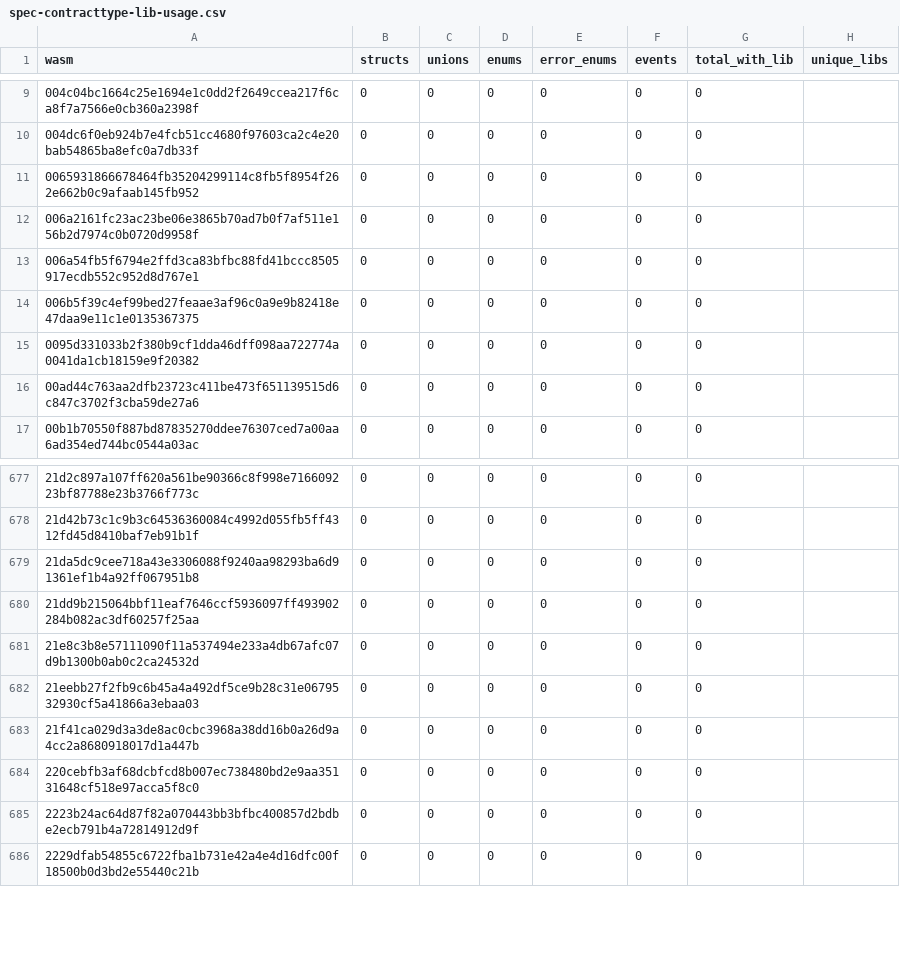
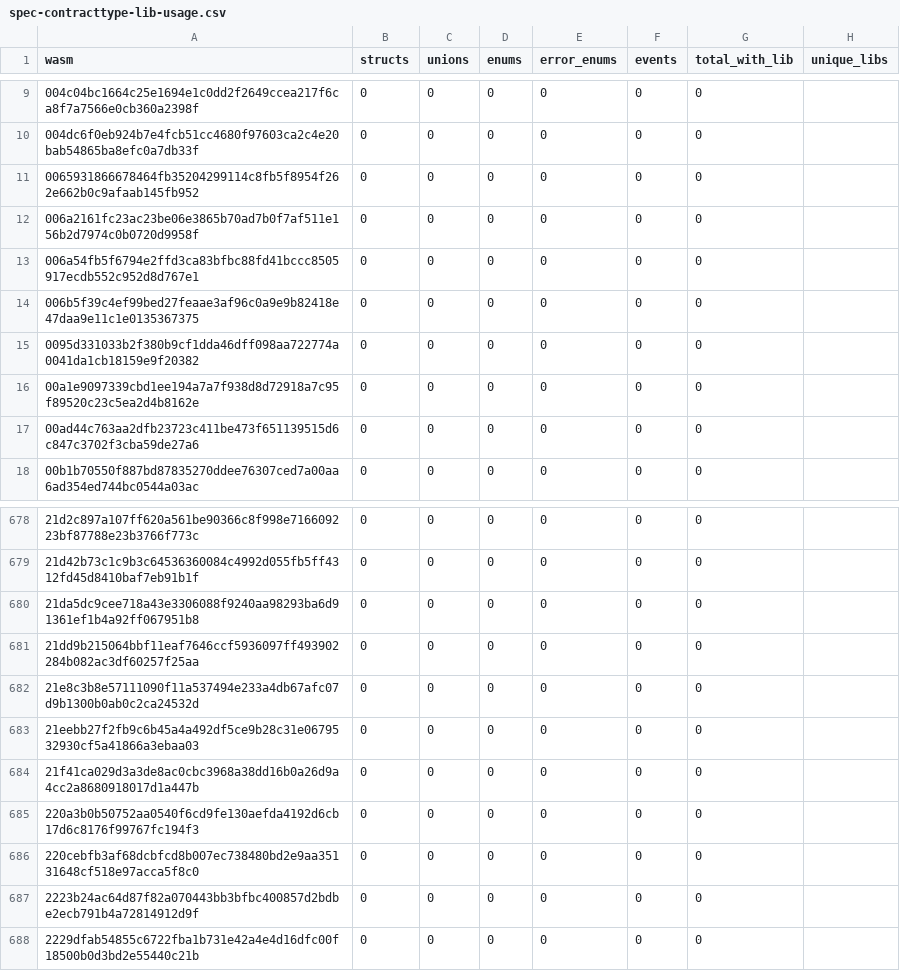
Before and after one commit to leighmcculloch/stellar-contract-wasms, a CSV file: analysis/spec-contracttype-lib-usage.csv, drawn as a sheet; only a part is shown, gaps mark what is left out.

```diff
--- a/analysis/spec-contracttype-lib-usage.csv
+++ b/analysis/spec-contracttype-lib-usage.csv
@@ -15,2 +15,3 @@ wasm,structs,unions,enums,error_enums,events,total_with_lib,unique_libs
 0095d331033b2f380b9cf1dda46dff098aa722774a0041da1cb18159e9f20382,0,0,0,0,0,0,""
+00a1e9097339cbd1ee194a7a7f938d8d72918a7c95f89520c23c5ea2d4b8162e,0,0,0,0,0,0,""
 00ad44c763aa2dfb23723c411be473f651139515d6c847c3702f3cba59de27a6,0,0,0,0,0,0,""
@@ -683,2 +684,3 @@ wasm,structs,unions,enums,error_enums,events,total_with_lib,unique_libs
 21f41ca029d3a3de8ac0cbc3968a38dd16b0a26d9a4cc2a8680918017d1a447b,0,0,0,0,0,0,""
+220a3b0b50752aa0540f6cd9fe130aefda4192d6cb17d6c8176f99767fc194f3,0,0,0,0,0,0,""
 220cebfb3af68dcbfcd8b007ec738480bd2e9aa35131648cf518e97acca5f8c0,0,0,0,0,0,0,""
```
Also changed, not shown: analysis/count_instances_per_wasm.csv, analysis/dupe-code.csv, 29 other files.
